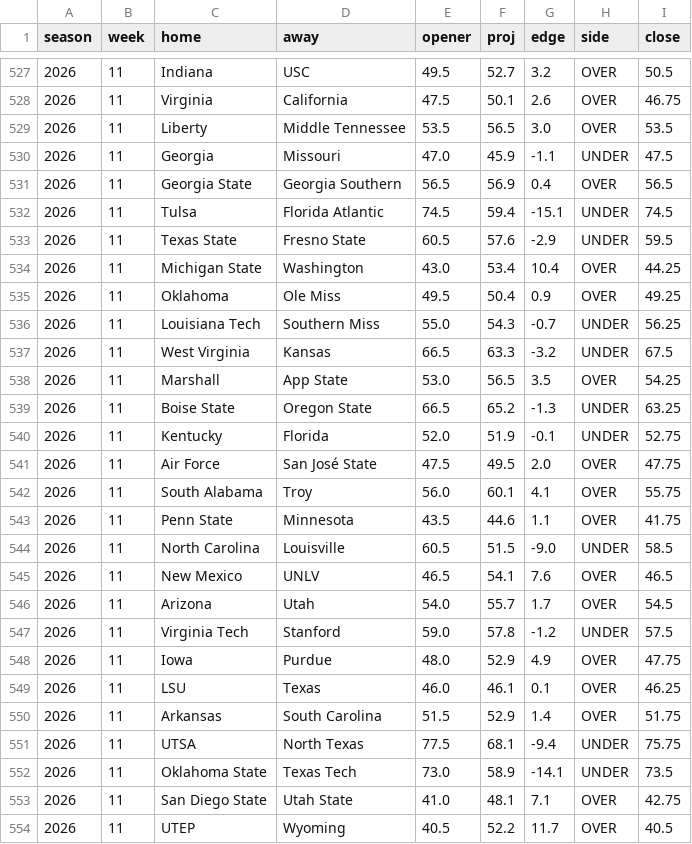
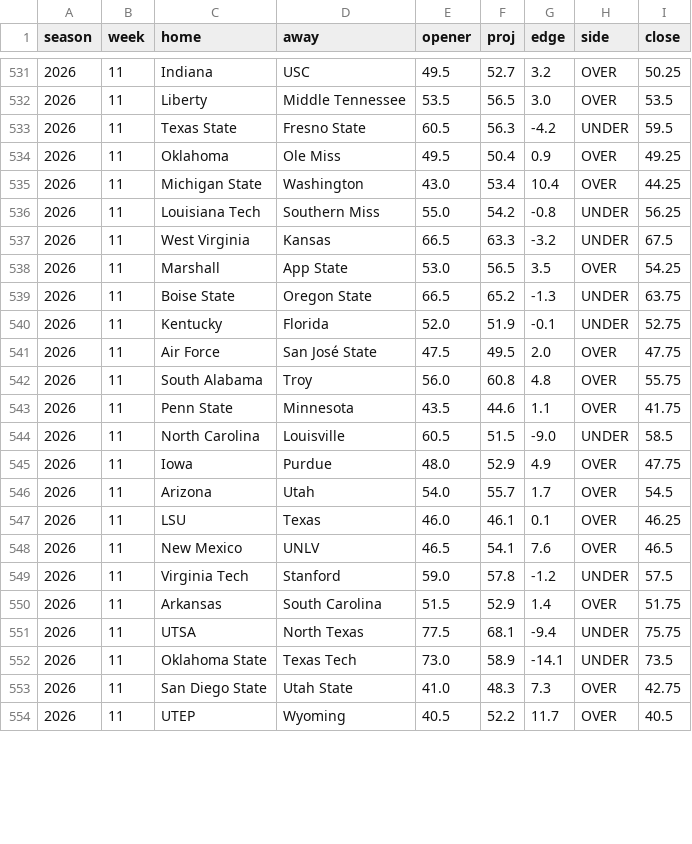
Before and after one commit to aberni03/ncaaf-totals-edge, a CSV file: out/picks_log.csv, drawn as a sheet; only a part is shown, gaps mark what is left out; the diff covers the shown part only.

```diff
--- a/out/picks_log.csv
+++ b/out/picks_log.csv
@@ -527,24 +531,20 @@ season,week,home,away,opener,proj,edge,side,close
-2026,11,Indiana,USC,49.5,52.7,3.2,OVER,50.5
-2026,11,Virginia,California,47.5,50.1,2.6,OVER,46.75
+2026,11,Indiana,USC,49.5,52.7,3.2,OVER,50.25
 2026,11,Liberty,Middle Tennessee,53.5,56.5,3.0,OVER,53.5
-2026,11,Georgia,Missouri,47.0,45.9,-1.1,UNDER,47.5
-2026,11,Georgia State,Georgia Southern,56.5,56.9,0.4,OVER,56.5
-2026,11,Tulsa,Florida Atlantic,74.5,59.4,-15.1,UNDER,74.5
-2026,11,Texas State,Fresno State,60.5,57.6,-2.9,UNDER,59.5
+2026,11,Texas State,Fresno State,60.5,56.3,-4.2,UNDER,59.5
+2026,11,Oklahoma,Ole Miss,49.5,50.4,0.9,OVER,49.25
 2026,11,Michigan State,Washington,43.0,53.4,10.4,OVER,44.25
-2026,11,Oklahoma,Ole Miss,49.5,50.4,0.9,OVER,49.25
-2026,11,Louisiana Tech,Southern Miss,55.0,54.3,-0.7,UNDER,56.25
+2026,11,Louisiana Tech,Southern Miss,55.0,54.2,-0.8,UNDER,56.25
 2026,11,West Virginia,Kansas,66.5,63.3,-3.2,UNDER,67.5
 2026,11,Marshall,App State,53.0,56.5,3.5,OVER,54.25
-2026,11,Boise State,Oregon State,66.5,65.2,-1.3,UNDER,63.25
+2026,11,Boise State,Oregon State,66.5,65.2,-1.3,UNDER,63.75
 2026,11,Kentucky,Florida,52.0,51.9,-0.1,UNDER,52.75
 2026,11,Air Force,San José State,47.5,49.5,2.0,OVER,47.75
-2026,11,South Alabama,Troy,56.0,60.1,4.1,OVER,55.75
+2026,11,South Alabama,Troy,56.0,60.8,4.8,OVER,55.75
 2026,11,Penn State,Minnesota,43.5,44.6,1.1,OVER,41.75
 2026,11,North Carolina,Louisville,60.5,51.5,-9.0,UNDER,58.5
+2026,11,Iowa,Purdue,48.0,52.9,4.9,OVER,47.75
+2026,11,Arizona,Utah,54.0,55.7,1.7,OVER,54.5
+2026,11,LSU,Texas,46.0,46.1,0.1,OVER,46.25
 2026,11,New Mexico,UNLV,46.5,54.1,7.6,OVER,46.5
-2026,11,Arizona,Utah,54.0,55.7,1.7,OVER,54.5
 2026,11,Virginia Tech,Stanford,59.0,57.8,-1.2,UNDER,57.5
-2026,11,Iowa,Purdue,48.0,52.9,4.9,OVER,47.75
-2026,11,LSU,Texas,46.0,46.1,0.1,OVER,46.25
 2026,11,Arkansas,South Carolina,51.5,52.9,1.4,OVER,51.75
@@ -552,3 +552,3 @@ season,week,home,away,opener,proj,edge,side,close
 2026,11,Oklahoma State,Texas Tech,73.0,58.9,-14.1,UNDER,73.5
-2026,11,San Diego State,Utah State,41.0,48.1,7.1,OVER,42.75
+2026,11,San Diego State,Utah State,41.0,48.3,7.3,OVER,42.75
 2026,11,UTEP,Wyoming,40.5,52.2,11.7,OVER,40.5
```
Also changed, not shown: 8 added rows, 6 removed rows, 7 moved rows and 18 edited cells elsewhere in this file, out/odds_snapshots.csv, out/slate.csv, 6 other files.
